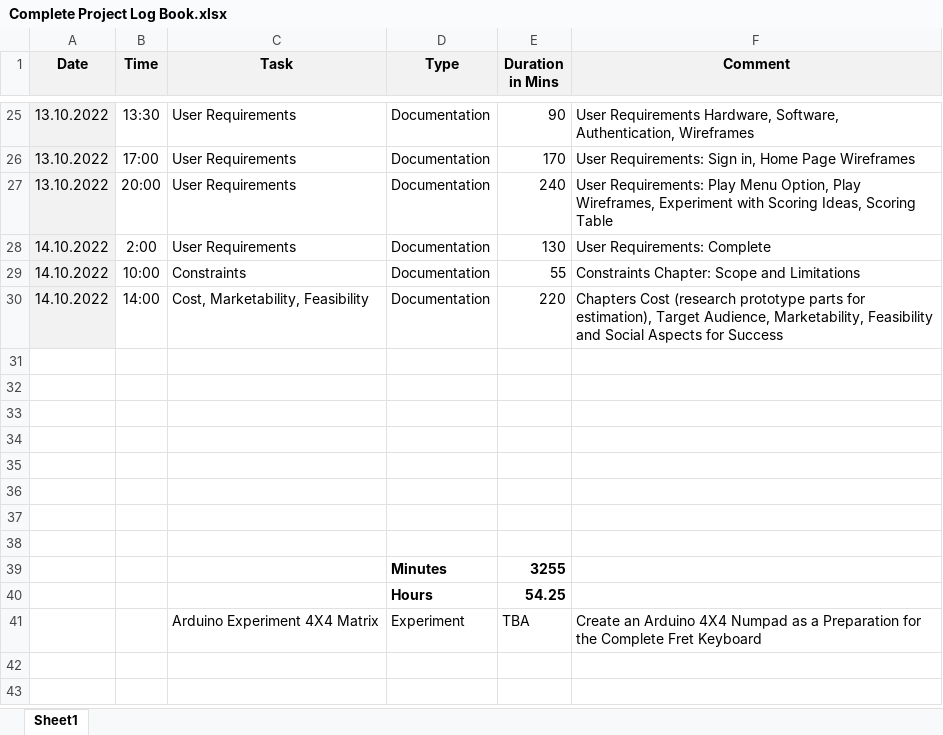
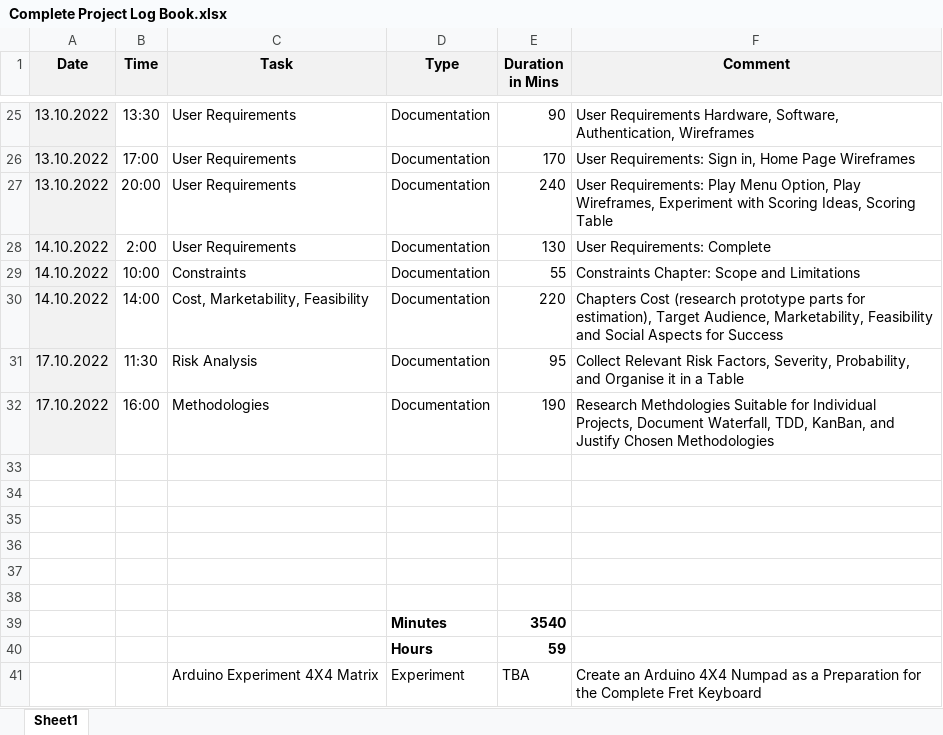
Before and after one commit to tschiboka/RiffMaster, an Excel workbook: Documentation/Complete Project Log Book.xlsx, sheet Sheet1, drawn as a sheet; only a part is shown, gaps mark what is left out; values as stored, in another font and other column widths than the file's, no borders; removed rows and columns are numbered as before the commit, all else as after; the diff names each change by its address in the sheet, - before the commit and + after, or states it on an @@ line.

Commit message:
Risk Analysis and Methodologies

```diff
--- a/Documentation/Complete Project Log Book.xlsx (sheet Sheet1)
+++ b/Documentation/Complete Project Log Book.xlsx (sheet Sheet1)
+row 31: 17.10.2022 | 11:30 | Risk Analysis | Documentation | 95 | Collect Relevant Risk Factors, Severity, Probability, and Organise it in a Table
+row 32: 17.10.2022 | 16:00 | Methodologies | Documentation | 190 | Research Methdologies Suitable for Individual Projects, Document Waterfall, TDD, KanBan, and Justify Chosen Methodologies
-row 39: (empty)
+row 39:  |  |  | Minutes | 3540
-row 40: (empty)
+row 40:  |  |  | Hours | 59
-row 39:  |  |  | Minutes | 3255
-row 40:  |  |  | Hours | 54.25
```
Also changed, not shown: 6 other files.
